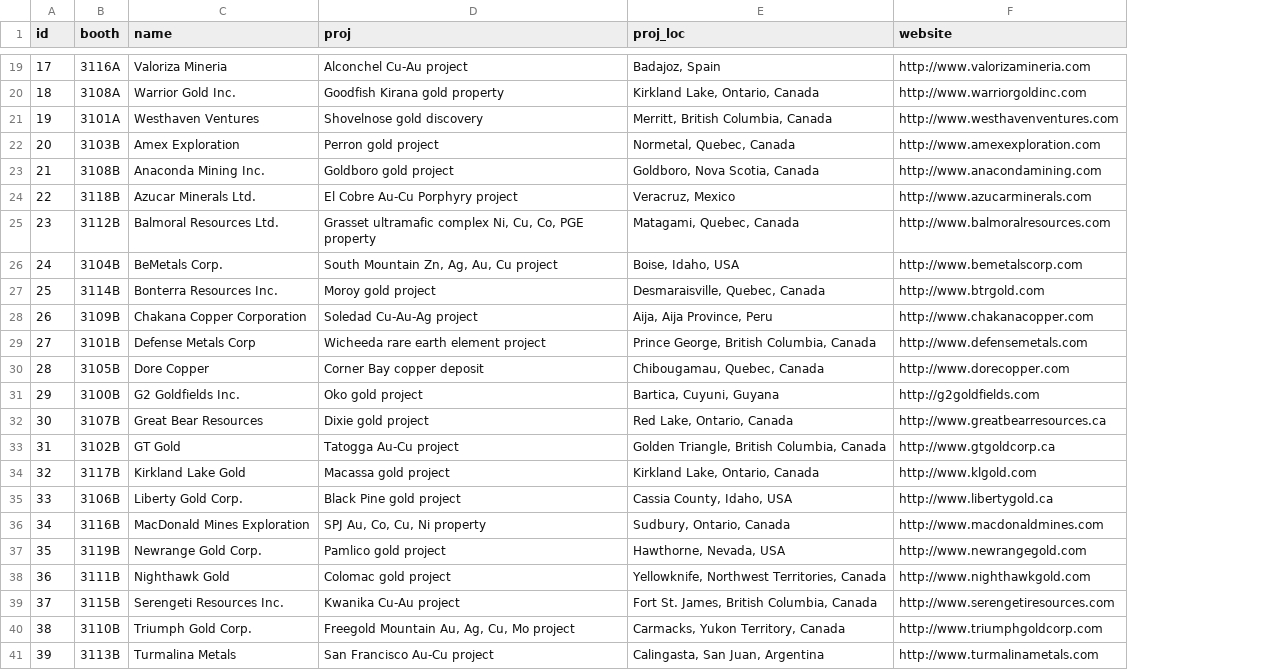
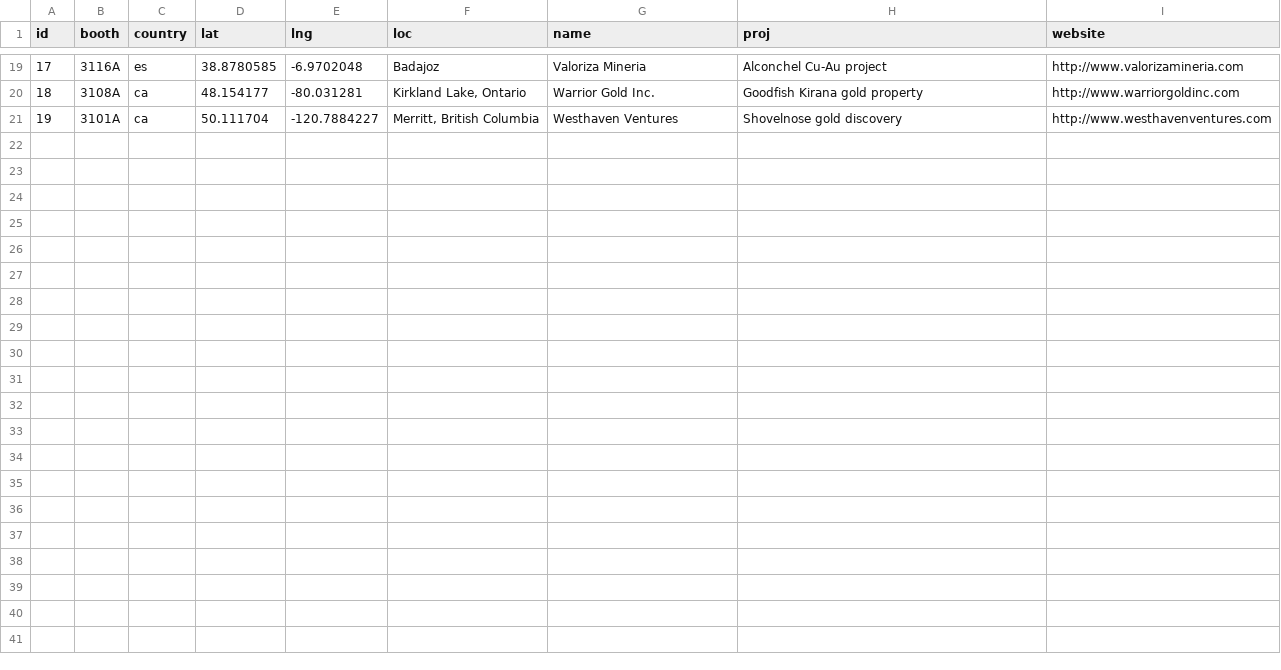
Before and after one commit to ericrobskyhuntley/beyond-extraction, a CSV file: data/core_shack.csv, drawn as a sheet; only a part is shown, gaps mark what is left out; removed rows and columns are numbered as before the commit, all else as after; the diff names each change by its address in the sheet, - before the commit and + after, or states it on an @@ line.

```diff
--- a/data/core_shack.csv
+++ b/data/core_shack.csv
+column C (country), rows 19-21: es | ca | ca
+column D (lat), rows 19-21: 38.8780585 | 48.154177 | 50.111704
+column E (lng), rows 19-21: -6.9702048 | -80.031281 | -120.7884227
+column F (loc), rows 19-21: Badajoz | Kirkland Lake, Ontario | Merritt, British Columbia
-column E (proj_loc), rows 19-21: Badajoz, Spain | Kirkland Lake, Ontario, Canada | Merritt, British Columbia, Canada
-row 22: 20 | 3103B | Amex Exploration | Perron gold project | Normetal, Quebec, Canada | http://www.amexexploration.com
-row 23: 21 | 3108B | Anaconda Mining Inc. | Goldboro gold project | Goldboro, Nova Scotia, Canada | http://www.anacondamining.com
-row 24: 22 | 3118B | Azucar Minerals Ltd. | El Cobre Au-Cu Porphyry project | Veracruz, Mexico | http://www.azucarminerals.com
-row 25: 23 | 3112B | Balmoral Resources Ltd. | Grasset ultramafic complex Ni, Cu, Co, PGE property | Matagami, Quebec, Canada | http://www.balmoralresources.com
-row 26: 24 | 3104B | BeMetals Corp. | South Mountain Zn, Ag, Au, Cu project | Boise, Idaho, USA | http://www.bemetalscorp.com
-row 27: 25 | 3114B | Bonterra Resources Inc. | Moroy gold project | Desmaraisville, Quebec, Canada | http://www.btrgold.com
-row 28: 26 | 3109B | Chakana Copper Corporation | Soledad Cu-Au-Ag project | Aija, Aija Province, Peru | http://www.chakanacopper.com
-row 29: 27 | 3101B | Defense Metals Corp | Wicheeda rare earth element project | Prince George, British Columbia, Canada | http://www.defensemetals.com
-row 30: 28 | 3105B | Dore Copper | Corner Bay copper deposit | Chibougamau, Quebec, Canada | http://www.dorecopper.com
-row 31: 29 | 3100B | G2 Goldfields Inc. | Oko gold project | Bartica, Cuyuni, Guyana | http://g2goldfields.com
-row 32: 30 | 3107B | Great Bear Resources | Dixie gold project | Red Lake, Ontario, Canada | http://www.greatbearresources.ca
-row 33: 31 | 3102B | GT Gold | Tatogga Au-Cu project | Golden Triangle, British Columbia, Canada | http://www.gtgoldcorp.ca
-row 34: 32 | 3117B | Kirkland Lake Gold | Macassa gold project | Kirkland Lake, Ontario, Canada | http://www.klgold.com
-row 35: 33 | 3106B | Liberty Gold Corp. | Black Pine gold project | Cassia County, Idaho, USA | http://www.libertygold.ca
-row 36: 34 | 3116B | MacDonald Mines Exploration | SPJ Au, Co, Cu, Ni property | Sudbury, Ontario, Canada | http://www.macdonaldmines.com
-row 37: 35 | 3119B | Newrange Gold Corp. | Pamlico gold project | Hawthorne, Nevada, USA | http://www.newrangegold.com
-row 38: 36 | 3111B | Nighthawk Gold | Colomac gold project | Yellowknife, Northwest Territories, Canada | http://www.nighthawkgold.com
-row 39: 37 | 3115B | Serengeti Resources Inc. | Kwanika Cu-Au project | Fort St. James, British Columbia, Canada | http://www.serengetiresources.com
-row 40: 38 | 3110B | Triumph Gold Corp. | Freegold Mountain Au, Ag, Cu, Mo project | Carmacks, Yukon Territory, Canada | http://www.triumphgoldcorp.com
-row 41: 39 | 3113B | Turmalina Metals | San Francisco Au-Cu project | Calingasta, San Juan, Argentina | http://www.turmalinametals.com
```
Also changed, not shown: 1 other file.
